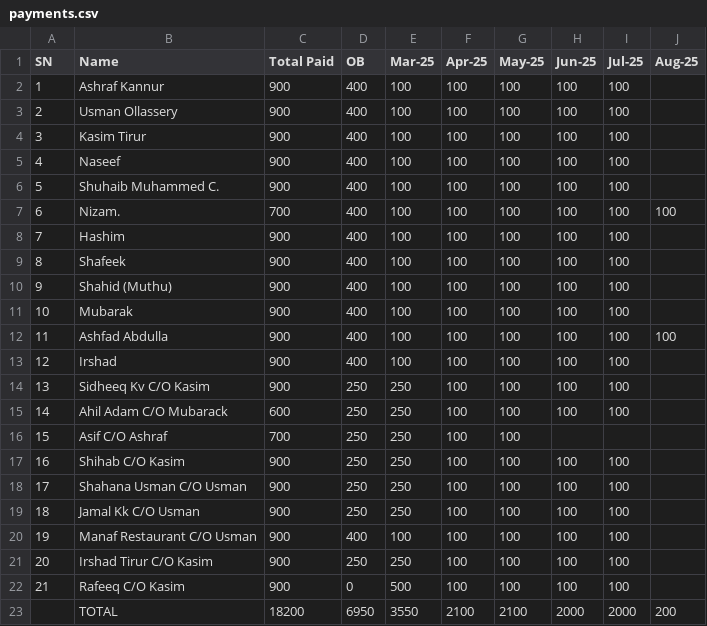
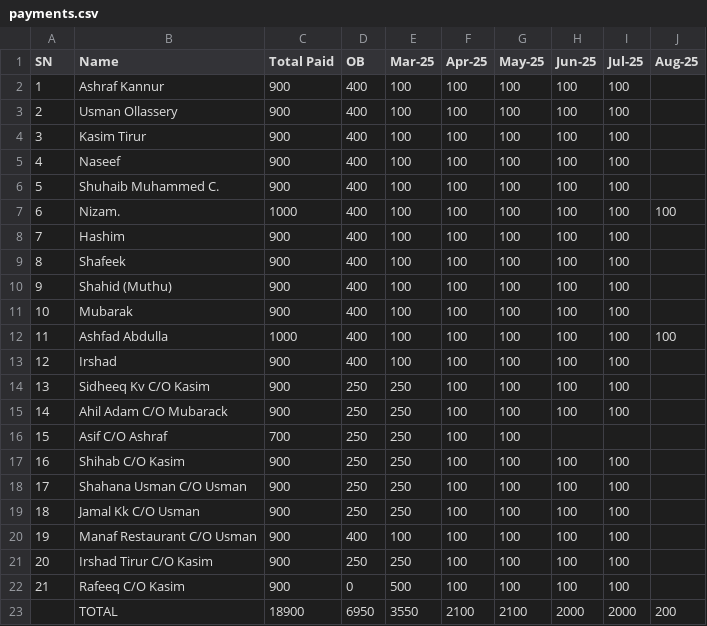
Before and after one commit to inventory-choco/avadhi-nidhi-loan, a CSV file: payments.csv, drawn as a sheet.

Commit message:
Update payments.csv

```diff
--- a/payments.csv
+++ b/payments.csv
@@ -6,3 +6,3 @@ SN,Name,Total Paid,OB,Mar-25,Apr-25,May-25,Jun-25,Jul-25,Aug-25
 5,Shuhaib Muhammed C.,900,400,100,100,100,100,100,
-6,Nizam.,700,400,100,100,100,100,100,100
+6,Nizam.,1000,400,100,100,100,100,100,100
 7,Hashim,900,400,100,100,100,100,100,
@@ -11,6 +11,6 @@ SN,Name,Total Paid,OB,Mar-25,Apr-25,May-25,Jun-25,Jul-25,Aug-25
 10,Mubarak,900,400,100,100,100,100,100,
-11,Ashfad Abdulla,900,400,100,100,100,100,100,100
+11,Ashfad Abdulla,1000,400,100,100,100,100,100,100
 12,Irshad,900,400,100,100,100,100,100,
 13,Sidheeq Kv C/O Kasim,900,250,250,100,100,100,100,
-14,Ahil Adam C/O Mubarack,600,250,250,100,100,100,100,
+14,Ahil Adam C/O Mubarack,900,250,250,100,100,100,100,
 15,Asif C/O Ashraf,700,250,250,100,100,,,
@@ -22,2 +22,2 @@ SN,Name,Total Paid,OB,Mar-25,Apr-25,May-25,Jun-25,Jul-25,Aug-25
 21,Rafeeq C/O Kasim,900,0,500,100,100,100,100,
-,TOTAL,18200,6950,3550,2100,2100,2000,2000,200
+,TOTAL,18900,6950,3550,2100,2100,2000,2000,200
```
